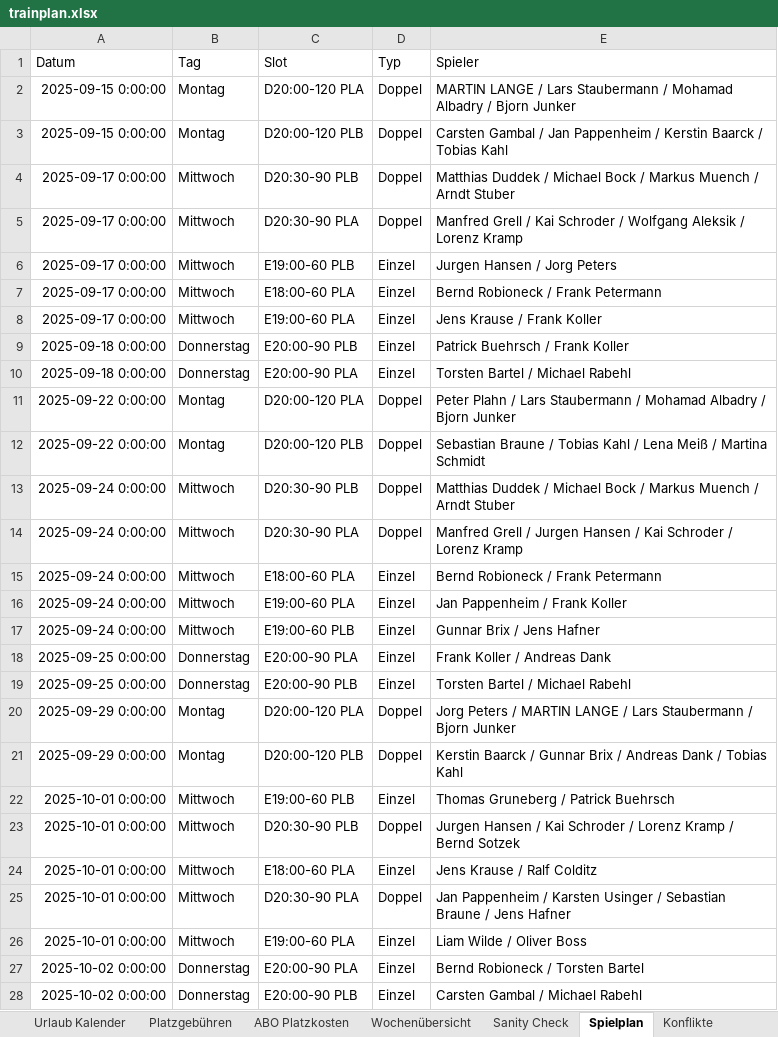
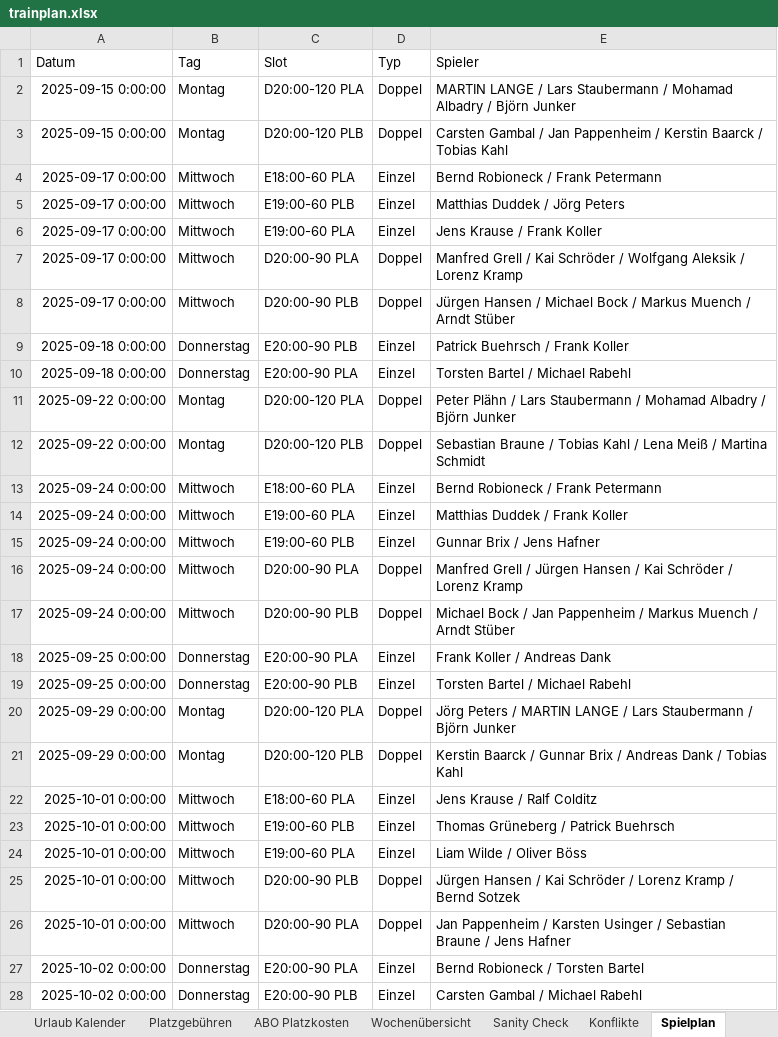
Before and after one commit to liamw8lde/Winter-2024_2025-Training-PLan, an Excel workbook: trainplan.xlsx, sheet Spielplan, drawn as a sheet; only a part is shown; values as stored, in another font and other column widths than the file's, no borders; removed rows and columns are numbered as before the commit, all else as after; the diff covers the shown part only; the diff names each change by its address in the sheet, - before the commit and + after, or states it on an @@ line.

Commit message:
Add files via upload

```diff
--- a/trainplan.xlsx (sheet Spielplan)
+++ b/trainplan.xlsx (sheet Spielplan)
@@ sheet tab order changed: Urlaub Kalender | Platzgebühren | ABO Platzkosten | Wochenübersicht | Sanity Check | Konflikte | Spielplan @@
-E2 (Spieler): …Albadry / Bjorn Junker
+E2 (Spieler): …Albadry / Björn Junker
-row 4: 2025-09-17 0:00:00 | Mittwoch | D20:30-90 PLB | Doppel | Matthias Duddek / Michael Bock / Markus Muench / Arndt Stuber
-row 5: 2025-09-17 0:00:00 | Mittwoch | D20:30-90 PLA | Doppel | Manfred Grell / Kai Schroder / Wolfgang Aleksik / Lorenz Kramp
-row 6: 2025-09-17 0:00:00 | Mittwoch | E19:00-60 PLB | Einzel | Jurgen Hansen / Jorg Peters
+row 5: 2025-09-17 0:00:00 | Mittwoch | E19:00-60 PLB | Einzel | Matthias Duddek / Jörg Peters
+row 7: 2025-09-17 0:00:00 | Mittwoch | D20:00-90 PLA | Doppel | Manfred Grell / Kai Schröder / Wolfgang Aleksik / Lorenz Kramp
+row 8: 2025-09-17 0:00:00 | Mittwoch | D20:00-90 PLB | Doppel | Jürgen Hansen / Michael Bock / Markus Muench / Arndt Stüber
-E11 (Spieler): Peter Plahn / Lars Staubermann / Mohamad Albadry / Bjorn Junker
+E11 (Spieler): Peter Plähn / Lars Staubermann / Mohamad Albadry / Björn Junker
-row 13: 2025-09-24 0:00:00 | Mittwoch | D20:30-90 PLB | Doppel | Matthias Duddek / Michael Bock / Markus Muench / Arndt Stuber
-row 14: 2025-09-24 0:00:00 | Mittwoch | D20:30-90 PLA | Doppel | Manfred Grell / Jurgen Hansen / Kai Schroder / Lorenz Kramp
-E14 (Spieler): Jan Pappenheim / Frank Koller
+E14 (Spieler): Matthias Duddek / Frank Koller
+row 16: 2025-09-24 0:00:00 | Mittwoch | D20:00-90 PLA | Doppel | Manfred Grell / Jürgen Hansen / Kai Schröder / Lorenz Kramp
+row 17: 2025-09-24 0:00:00 | Mittwoch | D20:00-90 PLB | Doppel | Michael Bock / Jan Pappenheim / Markus Muench / Arndt Stüber
-E20 (Spieler): Jorg Peters / MARTIN LANGE / Lars Staubermann / Bjorn Junker
+E20 (Spieler): Jörg Peters / MARTIN LANGE / Lars Staubermann / Björn Junker
-row 22: 2025-10-01 0:00:00 | Mittwoch | E19:00-60 PLB | Einzel | Thomas Gruneberg / Patrick Buehrsch
-row 23: 2025-10-01 0:00:00 | Mittwoch | D20:30-90 PLB | Doppel | Jurgen Hansen / Kai Schroder / Lorenz Kramp / Bernd Sotzek
-C23 (Slot): D20:30-90 PLA
+C23 (Slot): E19:00-60 PLB
-D23 (Typ): Doppel
+D23 (Typ): Einzel
-E23 (Spieler): Jan Pappenheim / Karsten Usinger / Sebastian Braune / Jens Hafner
+E23 (Spieler): Thomas Grüneberg / Patrick Buehrsch
-E24 (Spieler): Liam Wilde / Oliver Boss
+E24 (Spieler): Liam Wilde / Oliver Böss
+row 25: 2025-10-01 0:00:00 | Mittwoch | D20:00-90 PLB | Doppel | Jürgen Hansen / Kai Schröder / Lorenz Kramp / Bernd Sotzek
+row 26: 2025-10-01 0:00:00 | Mittwoch | D20:00-90 PLA | Doppel | Jan Pappenheim / Karsten Usinger / Sebastian Braune / Jens Hafner
```
Also changed, not shown: 20 added rows, 20 removed rows and 64 edited cells elsewhere in this sheet, sheet Herren 40–50–60.
